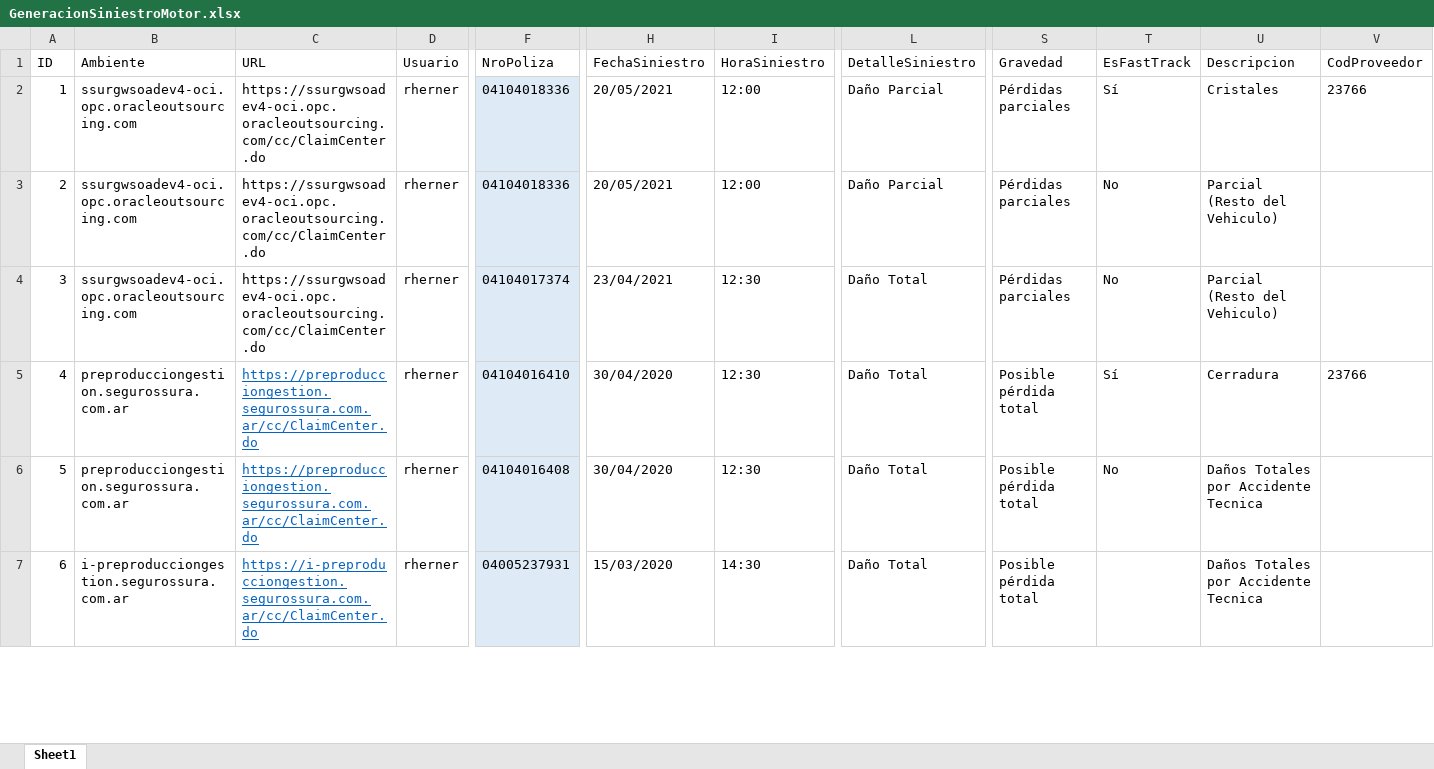
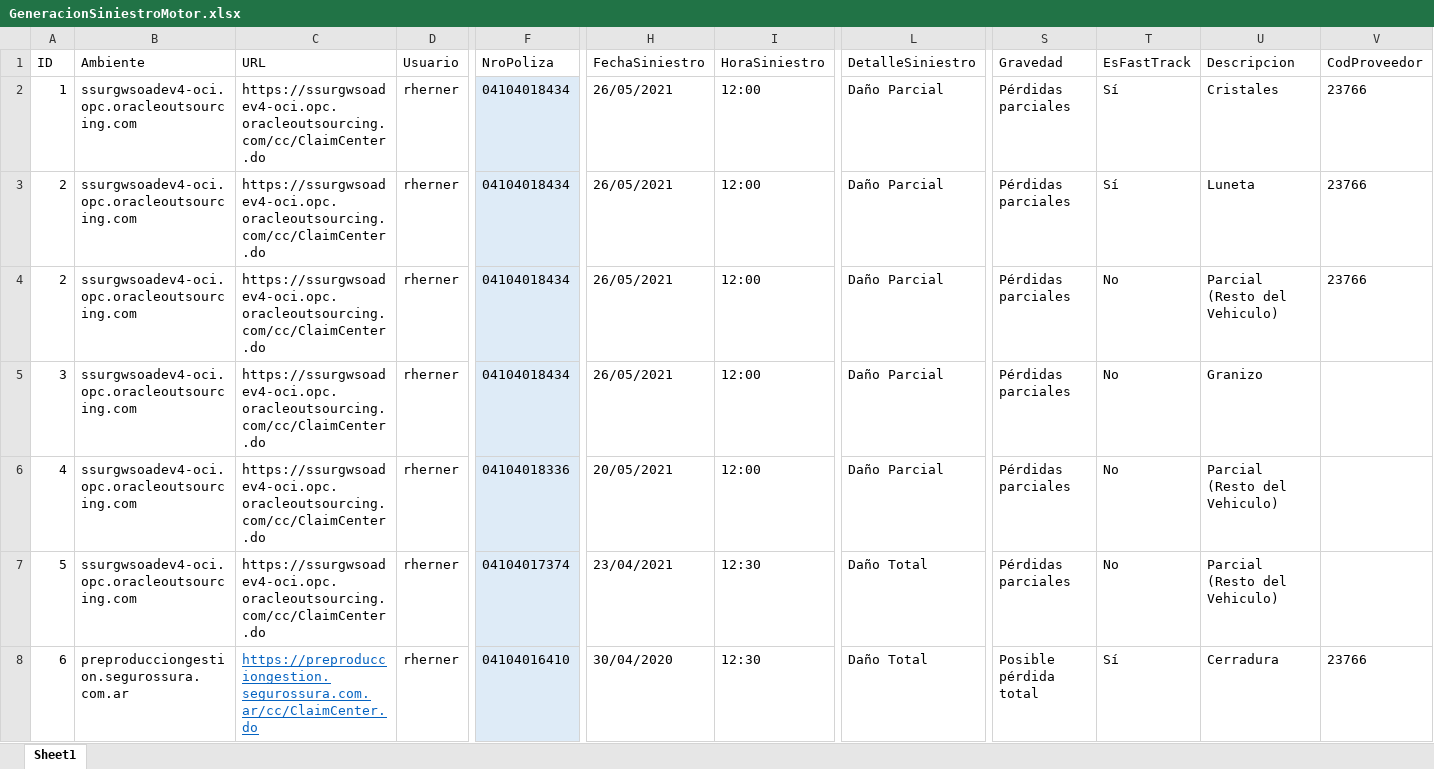
Before and after one commit to suraranorex/SuraClaims, an Excel workbook: SuraClaims/GeneracionSiniestroMotor.xlsx, sheet Sheet1, drawn as a sheet; only a part is shown, gaps mark what is left out; values as stored, in another font and other column widths than the file's, no borders; addresses are those after the commit; rows hold the shown columns only; the diff covers the shown part only; the diff names each change by its address in the sheet, - before the commit and + after, or states it on an @@ line.

Commit message:
arreglo FT de daños

```diff
--- a/SuraClaims/GeneracionSiniestroMotor.xlsx (sheet Sheet1)
+++ b/SuraClaims/GeneracionSiniestroMotor.xlsx (sheet Sheet1)
-F2 (NroPoliza): 04104018336
+F2 (NroPoliza): 04104018434
-H2 (FechaSiniestro): 20/05/2021
+H2 (FechaSiniestro): 26/05/2021
+row 3: 2 | ssurgwsoadev4-oci.opc.oracleoutsourcing.com | https://ssurgwsoadev4-oci.opc.oracleoutsourcing.com/cc/ClaimCenter.do | rherner | 04104018434 | 26/05/2021 | 12:00 | Daño Parcial | Pérdidas parciales | Sí | Luneta | 23766
-F4 (NroPoliza): 04104018336
+F4 (NroPoliza): 04104018434
-H4 (FechaSiniestro): 20/05/2021
+H4 (FechaSiniestro): 26/05/2021
-V4 (CodProveedor): (empty)
+V4 (CodProveedor): 23766
-F5 (NroPoliza): 04104017374
+F5 (NroPoliza): 04104018434
-H5 (FechaSiniestro): 23/04/2021
+H5 (FechaSiniestro): 26/05/2021
-I5:I6 (HoraSiniestro): 12:30
+I5:I6 (HoraSiniestro): 12:00
-L5:L6 (DetalleSiniestro): Daño Total
+L5:L6 (DetalleSiniestro): Daño Parcial
-U5 (Descripcion): Parcial (Resto del Vehiculo)
+U5 (Descripcion): Granizo
-B6:B7 (Ambiente): preproducciongestion.segurossura.com.ar
+B6:B7 (Ambiente): ssurgwsoadev4-oci.opc.oracleoutsourcing.com
-C6:C7 (URL): https://preproducciongestion.segurossura.com.ar/cc/ClaimCenter.do
+C6:C7 (URL): https://ssurgwsoadev4-oci.opc.oracleoutsourcing.com/cc/ClaimCenter.do
@@ C6:C7 underline: on → off, text colour: #0563C1 → black @@
-F6 (NroPoliza): 04104016410
+F6 (NroPoliza): 04104018336
-H6 (FechaSiniestro): 30/04/2020
+H6 (FechaSiniestro): 20/05/2021
-S6:S7 (Gravedad): Posible pérdida total
+S6:S7 (Gravedad): Pérdidas parciales
-T6 (EsFastTrack): Sí
+T6 (EsFastTrack): No
-U6 (Descripcion): Cerradura
+U6 (Descripcion): Parcial (Resto del Vehiculo)
-V6 (CodProveedor): 23766
+V6 (CodProveedor): (empty)
-F7 (NroPoliza): 04104016408
+F7 (NroPoliza): 04104017374
-H7 (FechaSiniestro): 30/04/2020
+H7 (FechaSiniestro): 23/04/2021
-U7 (Descripcion): Daños Totales por Accidente Tecnica
+U7 (Descripcion): Parcial (Resto del Vehiculo)
-B8 (Ambiente): i-preproducciongestion.segurossura.com.ar
+B8 (Ambiente): preproducciongestion.segurossura.com.ar
-C8 (URL): https://i-preproducciongestion.segurossura.com.ar/cc/ClaimCenter.do
+C8 (URL): https://preproducciongestion.segurossura.com.ar/cc/ClaimCenter.do
-F8 (NroPoliza): 04005237931
+F8 (NroPoliza): 04104016410
-H8 (FechaSiniestro): 15/03/2020
+H8 (FechaSiniestro): 30/04/2020
-I8 (HoraSiniestro): 14:30
+I8 (HoraSiniestro): 12:30
-T8 (EsFastTrack): (empty)
+T8 (EsFastTrack): Sí
-U8 (Descripcion): Daños Totales por Accidente Tecnica
+U8 (Descripcion): Cerradura
-V8 (CodProveedor): (empty)
+V8 (CodProveedor): 23766
```
Also changed, not shown: 2 added rows, 33 edited cells and cell formats elsewhere in this sheet, SuraClaims/EnviarValidar_Inspeccion.xlsx, SuraClaims/GeneracionSiniestroMotorUBER.xlsx, 15 other files.
